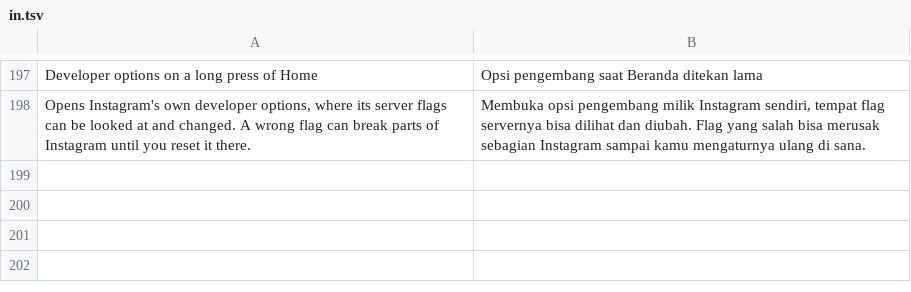
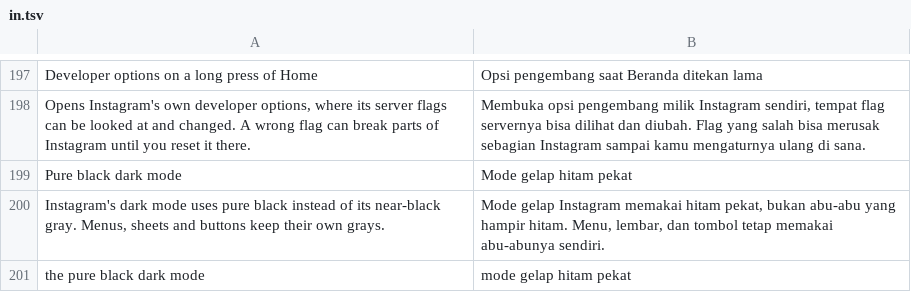
Before and after one commit to BlackGold8282/HushGram, a TSV file: extensions/shared/library/src/main/l10n/in.tsv, drawn as a sheet; only a part is shown, gaps mark what is left out; the diff names each change by its address in the sheet, - before the commit and + after, or states it on an @@ line.

```diff
--- a/extensions/shared/library/src/main/l10n/in.tsv
+++ b/extensions/shared/library/src/main/l10n/in.tsv
+row 199: Pure black dark mode | Mode gelap hitam pekat
+row 200: Instagram's dark mode uses pure black instead of its near-black gray. Menus, sheets and buttons keep their own grays. | Mode gelap Instagram memakai hitam pekat, bukan abu-abu yang hampir hitam. Menu, lembar, dan tombol tetap memakai abu-abunya sendiri.
+row 201: the pure black dark mode | mode gelap hitam pekat
```
Also changed, not shown: extensions/shared/library/src/main/l10n/de.tsv, extensions/shared/library/src/main/l10n/es.tsv, 13 other files.
